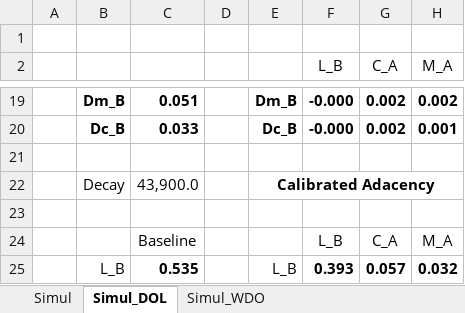
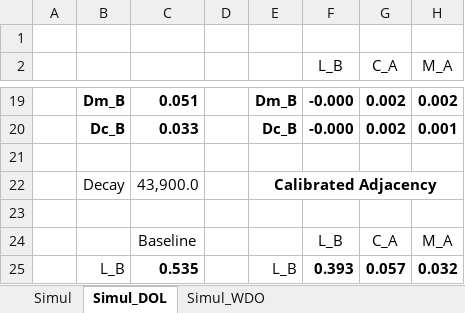
Before and after one commit to MarcosCarreira/UZStats, an Excel workbook: UZClass/Hawkes.xlsx, sheet Simul_DOL, drawn as a sheet; only a part is shown, gaps mark what is left out; values as stored, in another font and other column widths than the file's, no borders; charts and pictures and conditional formats not drawn; the diff names each change by its address in the sheet, - before the commit and + after, or states it on an @@ line.

```diff
--- a/UZClass/Hawkes.xlsx (sheet Simul_DOL)
+++ b/UZClass/Hawkes.xlsx (sheet Simul_DOL)
-E22: Calibrated Adacency
+E22: Calibrated Adjacency
```
Also changed, not shown: sheet Simul, sheet Simul_WDO, charts or pictures, 5 other files.
